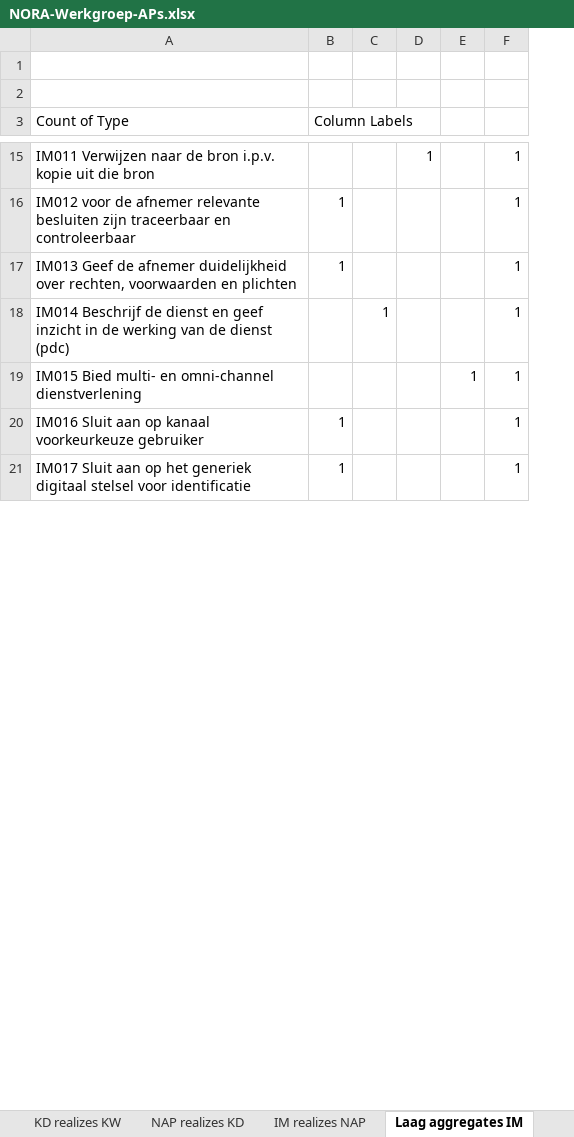
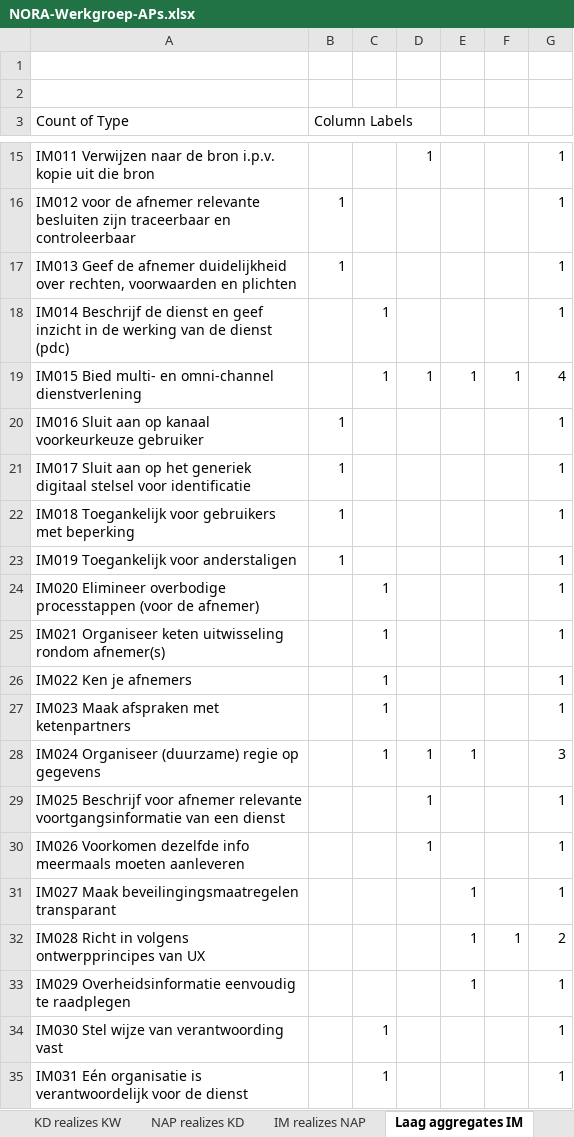
Before and after one commit to ICTU/NORA-Werkgroep-APs, an Excel workbook: excel/NORA-Werkgroep-APs.xlsx, sheet Laag aggregates IM, drawn as a sheet; only a part is shown, gaps mark what is left out; values as stored, in another font and other column widths than the file's, no borders; addresses are those after the commit; the diff covers the shown part only; the diff names each change by its address in the sheet, - before the commit and + after, or states it on an @@ line.

```diff
--- a/excel/NORA-Werkgroep-APs.xlsx (sheet Laag aggregates IM)
+++ b/excel/NORA-Werkgroep-APs.xlsx (sheet Laag aggregates IM)
+column E, row 19: 1
-C19: (empty)
+C19: 1
-D19: (empty)
+D19: 1
-G19: 1
+G19: 4
+row 22: IM018 Toegankelijk voor gebruikers met beperking | 1 |  |  |  |  | 1
+row 23: IM019 Toegankelijk voor anderstaligen | 1 |  |  |  |  | 1
+row 24: IM020 Elimineer overbodige processtappen (voor de afnemer) |  | 1 |  |  |  | 1
+row 25: IM021 Organiseer keten uitwisseling rondom afnemer(s) |  | 1 |  |  |  | 1
+row 26: IM022 Ken je afnemers |  | 1 |  |  |  | 1
+row 27: IM023 Maak afspraken met ketenpartners |  | 1 |  |  |  | 1
+row 28: IM024 Organiseer (duurzame) regie op gegevens |  | 1 | 1 | 1 |  | 3
+row 29: IM025 Beschrijf voor afnemer relevante voortgangsinformatie van een dienst |  |  | 1 |  |  | 1
+row 30: IM026 Voorkomen dezelfde info meermaals moeten aanleveren |  |  | 1 |  |  | 1
+row 31: IM027 Maak beveilingingsmaatregelen transparant |  |  |  | 1 |  | 1
+row 32: IM028 Richt in volgens ontwerpprincipes van UX |  |  |  | 1 | 1 | 2
+row 33: IM029 Overheidsinformatie eenvoudig te raadplegen |  |  |  | 1 |  | 1
+row 34: IM030 Stel wijze van verantwoording vast |  | 1 |  |  |  | 1
+row 35: IM031 Eén organisatie is verantwoordelijk voor de dienst |  | 1 |  |  |  | 1
```
Also changed, not shown: 34 added rows and 7 edited cells elsewhere in this sheet, sheet relations, sheet elements1, sheet elements2, sheet IM realizes NAP.
